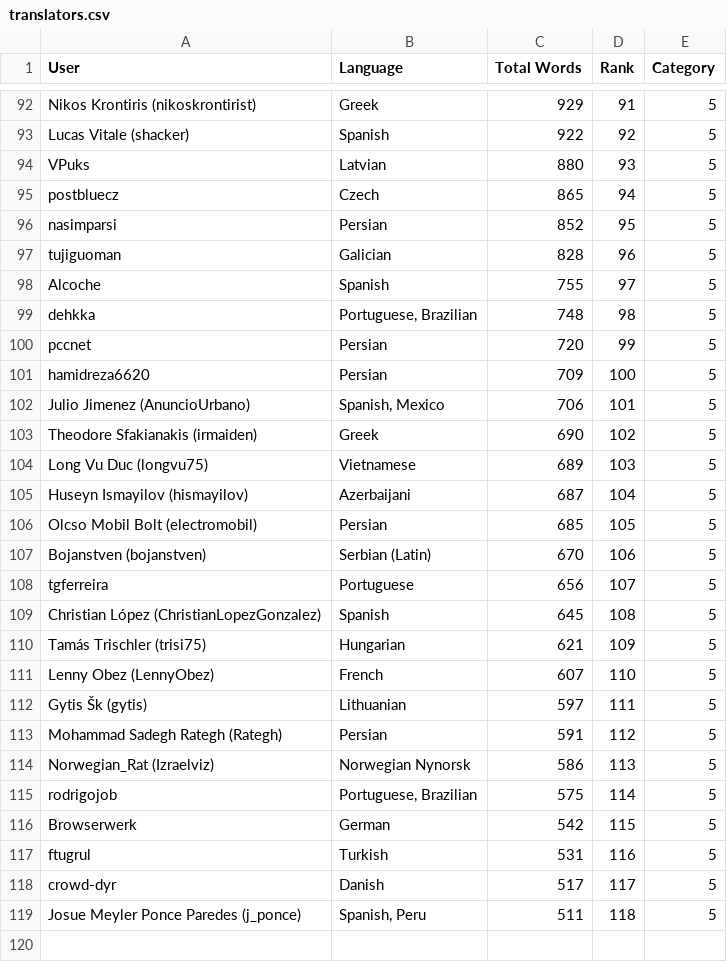
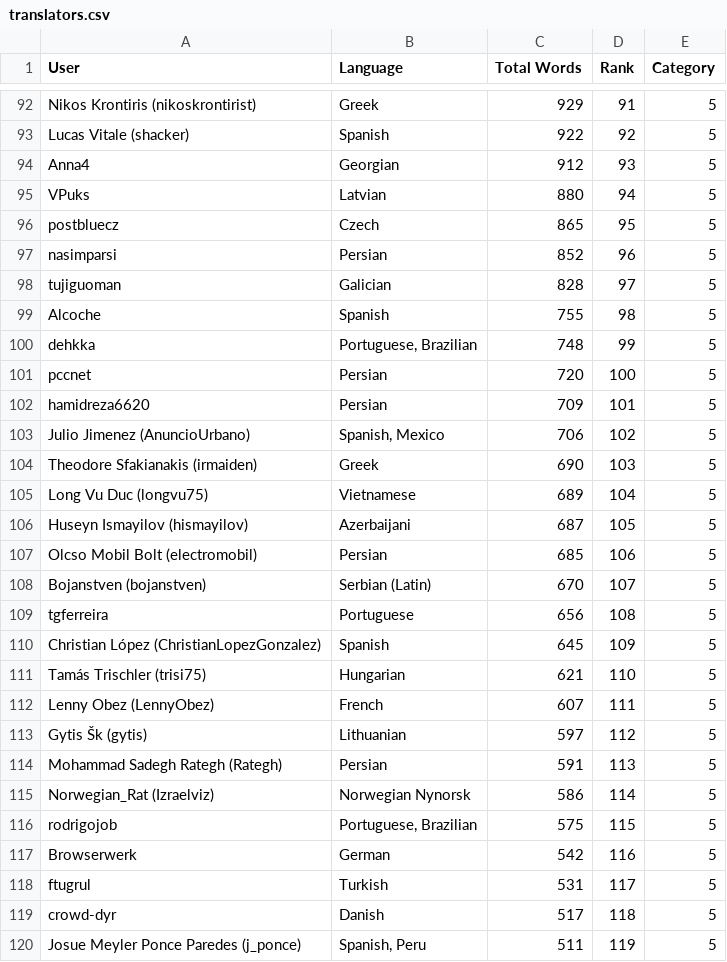
Before and after one commit to matks/TopTranslators, a CSV file: data/translators.csv, drawn as a sheet; only a part is shown, gaps mark what is left out; addresses are those after the commit; the diff covers the shown part only; the diff names each change by its address in the sheet, - before the commit and + after, or states it on an @@ line.

```diff
--- a/data/translators.csv
+++ b/data/translators.csv
+row 94: Anna4 | Georgian | 912 | 93 | 5
-D95 (Rank): 93
+D95 (Rank): 94
-D96 (Rank): 94
+D96 (Rank): 95
-D97 (Rank): 95
+D97 (Rank): 96
-D98 (Rank): 96
+D98 (Rank): 97
-D99 (Rank): 97
+D99 (Rank): 98
-D100 (Rank): 98
+D100 (Rank): 99
-D101 (Rank): 99
+D101 (Rank): 100
-D102 (Rank): 100
+D102 (Rank): 101
-D103 (Rank): 101
+D103 (Rank): 102
-D104 (Rank): 102
+D104 (Rank): 103
-D105 (Rank): 103
+D105 (Rank): 104
-D106 (Rank): 104
+D106 (Rank): 105
-D107 (Rank): 105
+D107 (Rank): 106
-D108 (Rank): 106
+D108 (Rank): 107
-D109 (Rank): 107
+D109 (Rank): 108
-D110 (Rank): 108
+D110 (Rank): 109
-D111 (Rank): 109
+D111 (Rank): 110
-D112 (Rank): 110
+D112 (Rank): 111
-D113 (Rank): 111
+D113 (Rank): 112
-D114 (Rank): 112
+D114 (Rank): 113
-D115 (Rank): 113
+D115 (Rank): 114
-D116 (Rank): 114
+D116 (Rank): 115
-D117 (Rank): 115
+D117 (Rank): 116
-D118 (Rank): 116
+D118 (Rank): 117
-D119 (Rank): 117
+D119 (Rank): 118
-D120 (Rank): 118
+D120 (Rank): 119
```
Also changed, not shown: 4 added rows, 4 removed rows and 13 edited cells elsewhere in this file, data/languages.csv, 1 other file.
